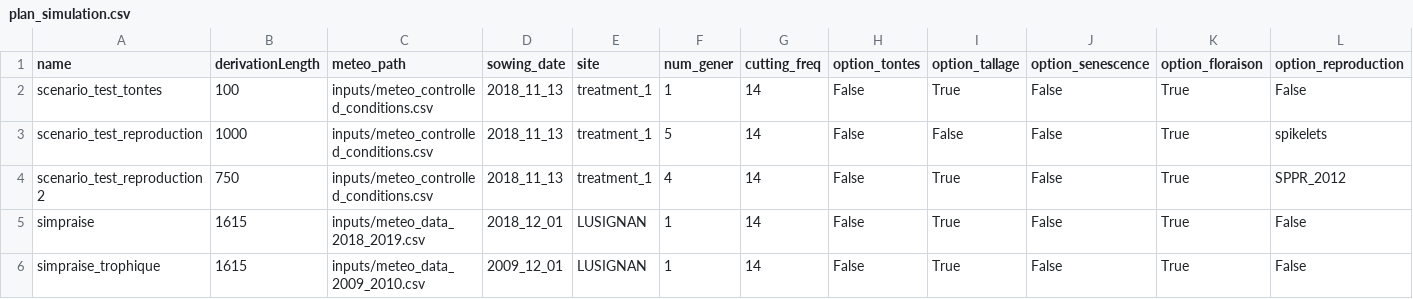
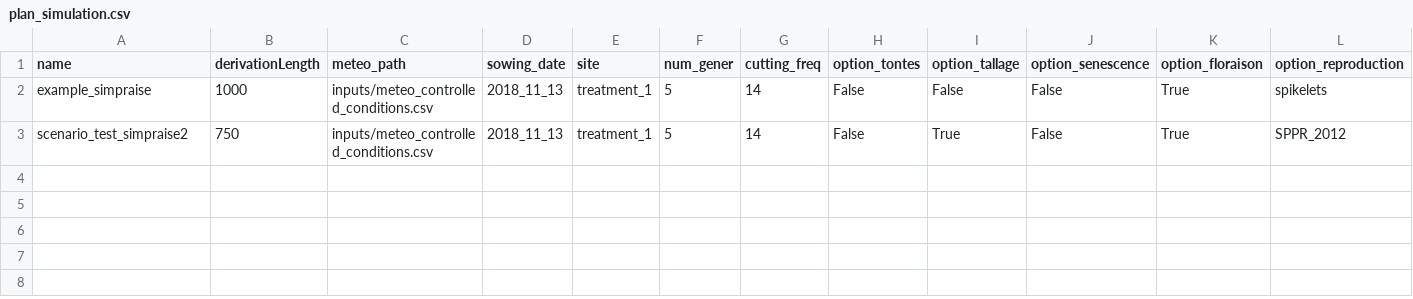
Before and after one commit to openalea-incubator/lgrass, a CSV file: example/SIMPRAISE/plan_simulation.csv, drawn as a sheet; only a part is shown; removed rows and columns are numbered as before the commit, all else as after; rows hold the shown columns only; the diff names each change by its address in the sheet, - before the commit and + after, or states it on an @@ line.

```diff
--- a/example/SIMPRAISE/plan_simulation.csv
+++ b/example/SIMPRAISE/plan_simulation.csv
-row 2: scenario_test_tontes | 100 | inputs/meteo_controlled_conditions.csv | 2018_11_13 | treatment_1 | 1 | 14 | False | True | False | True | False
-A2 (name): scenario_test_reproduction
+A2 (name): example_simpraise
-A3 (name): scenario_test_reproduction2
+A3 (name): scenario_test_simpraise2
-F3 (num_gener): 4
+F3 (num_gener): 5
-row 5: simpraise | 1615 | inputs/meteo_data_2018_2019.csv | 2018_12_01 | LUSIGNAN | 1 | 14 | False | True | False | True | False
-row 6: simpraise_trophique | 1615 | inputs/meteo_data_2009_2010.csv | 2009_12_01 | LUSIGNAN | 1 | 14 | False | True | False | True | False
```
Also changed, not shown: 46 other files.
